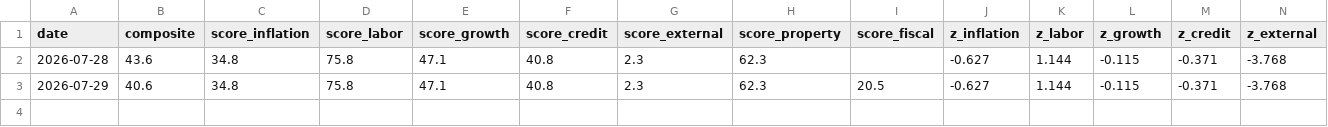
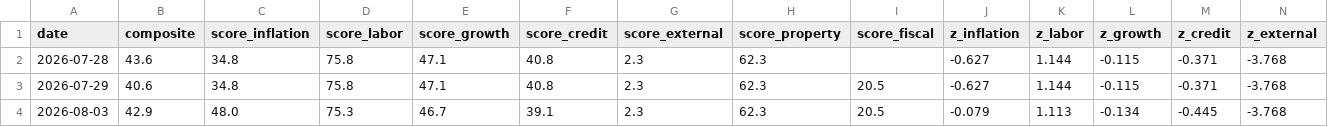
Before and after one commit to tsvetoslavtsachev/bg-macro-dashboard, a CSV file: data/score_journal.csv, drawn as a sheet; only a part is shown; rows hold the shown columns only; the diff names each change by its address in the sheet, - before the commit and + after, or states it on an @@ line.

```diff
--- a/data/score_journal.csv
+++ b/data/score_journal.csv
+row 4: 2026-08-03 | 42.9 | 48.0 | 75.3 | 46.7 | 39.1 | 2.3 | 62.3 | 20.5 | -0.079 | 1.113 | -0.134 | -0.445 | -3.768
```
Also changed, not shown: 6 other files.
